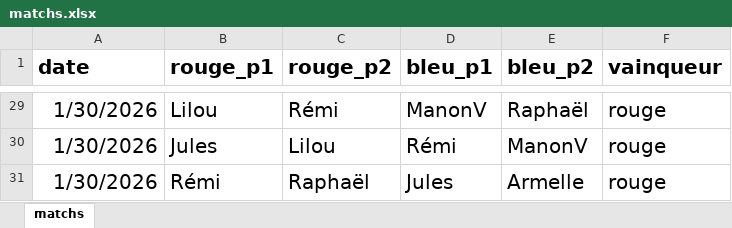
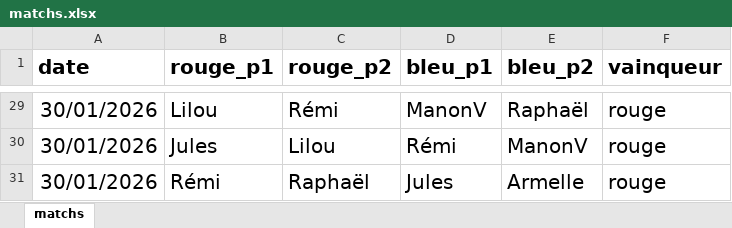
Before and after one commit to CBGP-activities/Foosball, an Excel workbook: data/matchs.xlsx, sheet matchs, drawn as a sheet; only a part is shown, gaps mark what is left out; values as stored, in another font and other column widths than the file's, no borders; the diff covers the shown part only; the diff names each change by its address in the sheet, - before the commit and + after, or states it on an @@ line.

```diff
--- a/data/matchs.xlsx (sheet matchs)
+++ b/data/matchs.xlsx (sheet matchs)
-A29:A31 (date): 1/30/2026
+A29:A31 (date): 30/01/2026
```
Also changed, not shown: other rows of this sheet, 1 other file.
